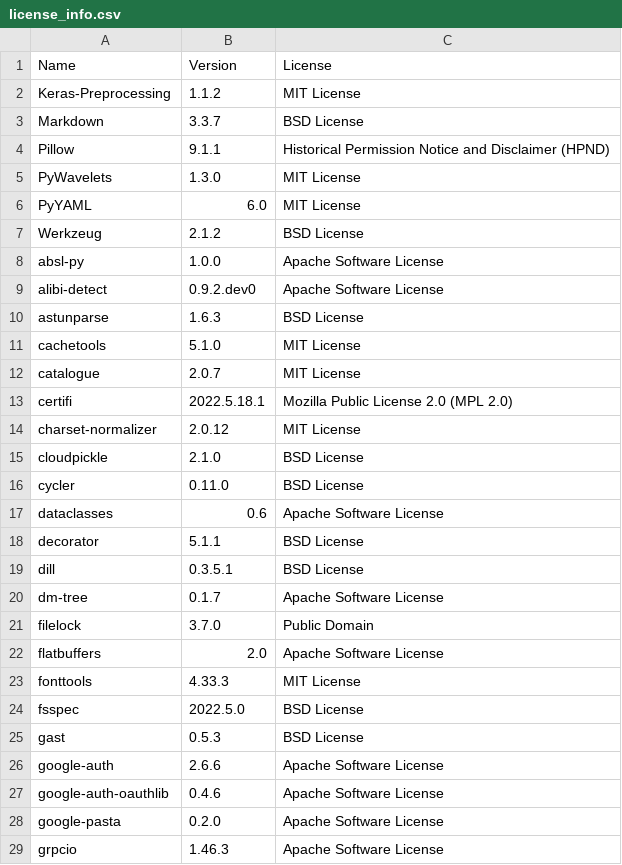
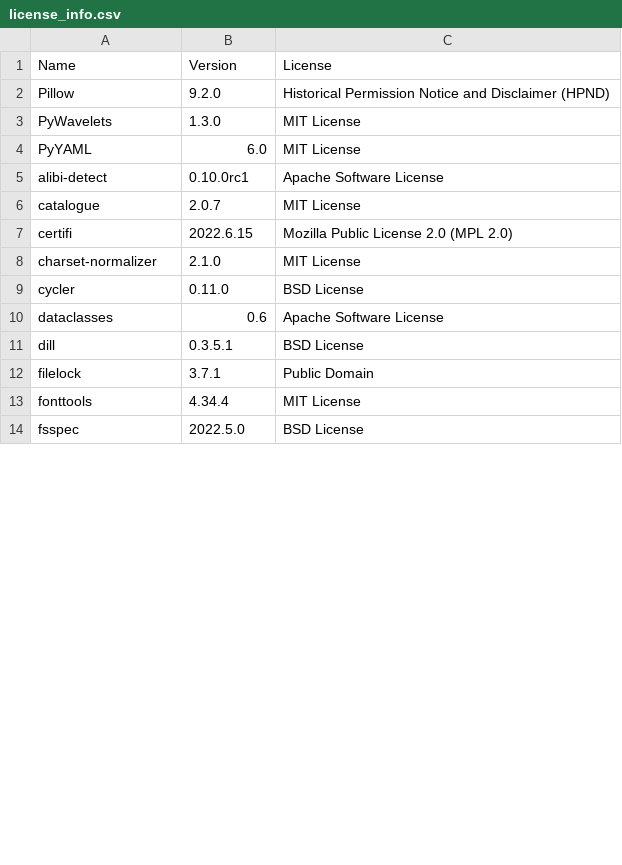
Before and after one commit to SeldonIO/alibi-detect, a CSV file: licenses/license_info.csv, drawn as a sheet; only a part is shown; the diff covers the shown part only.

Commit message:
Update licenses

```diff
--- a/licenses/license_info.csv
+++ b/licenses/license_info.csv
@@ -1,29 +1,14 @@
 "Name","Version","License"
-"Keras-Preprocessing","1.1.2","MIT License"
-"Markdown","3.3.7","BSD License"
-"Pillow","9.1.1","Historical Permission Notice and Disclaimer (HPND)"
+"Pillow","9.2.0","Historical Permission Notice and Disclaimer (HPND)"
 "PyWavelets","1.3.0","MIT License"
 "PyYAML","6.0","MIT License"
-"Werkzeug","2.1.2","BSD License"
-"absl-py","1.0.0","Apache Software License"
-"alibi-detect","0.9.2.dev0","Apache Software License"
-"astunparse","1.6.3","BSD License"
-"cachetools","5.1.0","MIT License"
+"alibi-detect","0.10.0rc1","Apache Software License"
 "catalogue","2.0.7","MIT License"
-"certifi","2022.5.18.1","Mozilla Public License 2.0 (MPL 2.0)"
-"charset-normalizer","2.0.12","MIT License"
-"cloudpickle","2.1.0","BSD License"
+"certifi","2022.6.15","Mozilla Public License 2.0 (MPL 2.0)"
+"charset-normalizer","2.1.0","MIT License"
 "cycler","0.11.0","BSD License"
 "dataclasses","0.6","Apache Software License"
-"decorator","5.1.1","BSD License"
 "dill","0.3.5.1","BSD License"
-"dm-tree","0.1.7","Apache Software License"
-"filelock","3.7.0","Public Domain"
-"flatbuffers","2.0","Apache Software License"
-"fonttools","4.33.3","MIT License"
+"filelock","3.7.1","Public Domain"
+"fonttools","4.34.4","MIT License"
 "fsspec","2022.5.0","BSD License"
-"gast","0.5.3","BSD License"
-"google-auth","2.6.6","Apache Software License"
-"google-auth-oauthlib","0.4.6","Apache Software License"
-"google-pasta","0.2.0","Apache Software License"
-"grpcio","1.46.3","Apache Software License"
```
Also changed, not shown: 19 removed rows and 17 edited cells elsewhere in this file, licenses/license_info.no_versions.csv, 1 other file.
